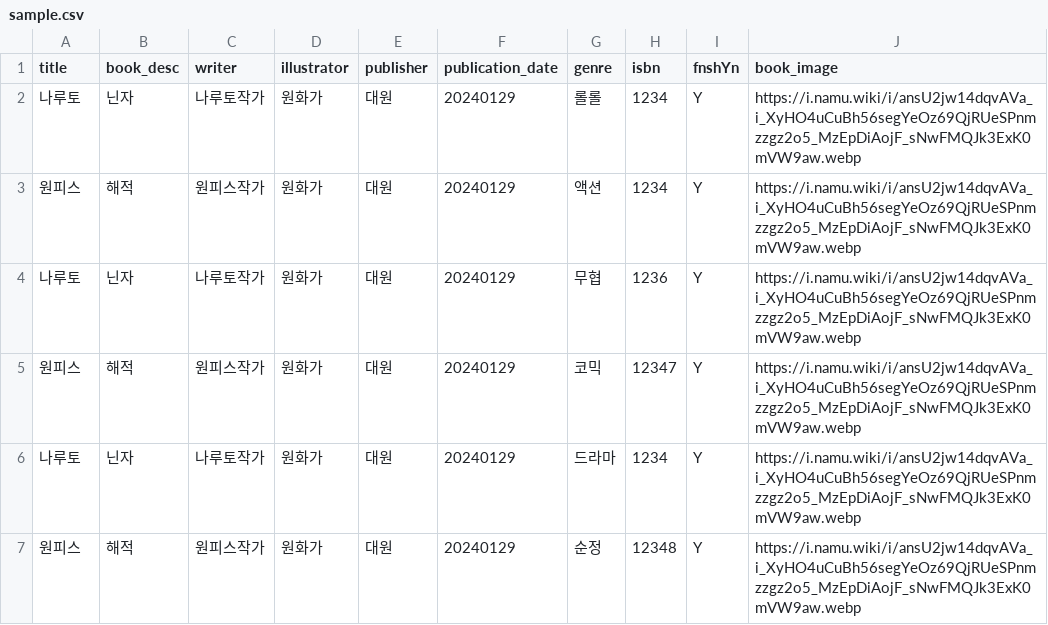
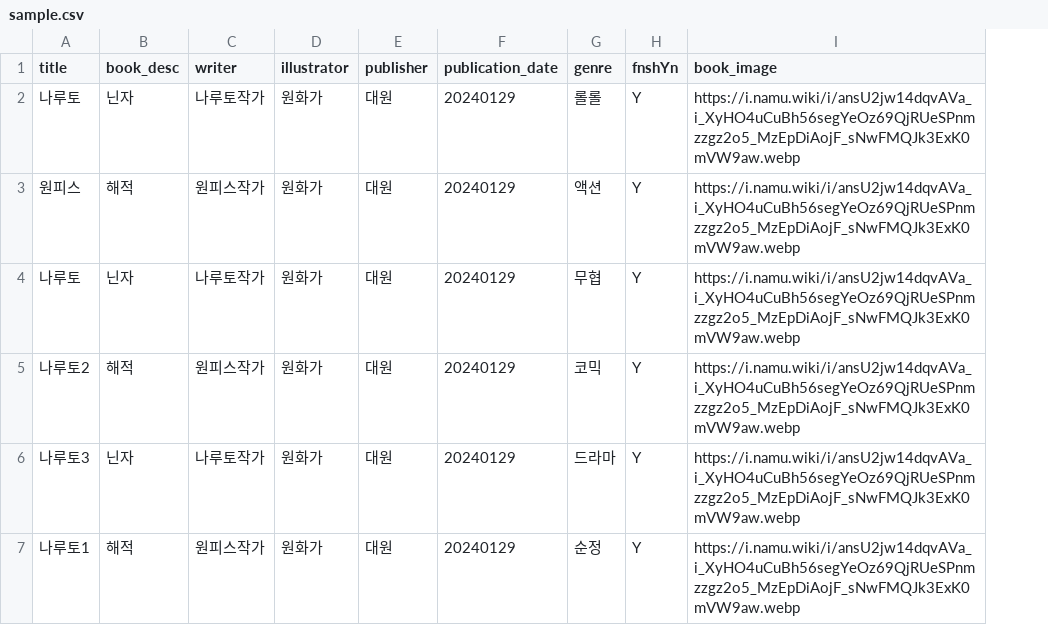
Before and after one commit to hhsukyu/book_final, a CSV file: sample.csv, drawn as a sheet; the diff names each change by its address in the sheet, - before the commit and + after, or states it on an @@ line.

Commit message:
fix: csv 조건 title 추가

```diff
--- a/sample.csv
+++ b/sample.csv
-column H (isbn), rows 2-7: 1234 | 1234 | 1236 | 12347 | 1234 | 12348
-A5 (title): 원피스
+A5 (title): 나루토2
-A6 (title): 나루토
+A6 (title): 나루토3
-A7 (title): 원피스
+A7 (title): 나루토1
```
Also changed, not shown: 1 other file.
